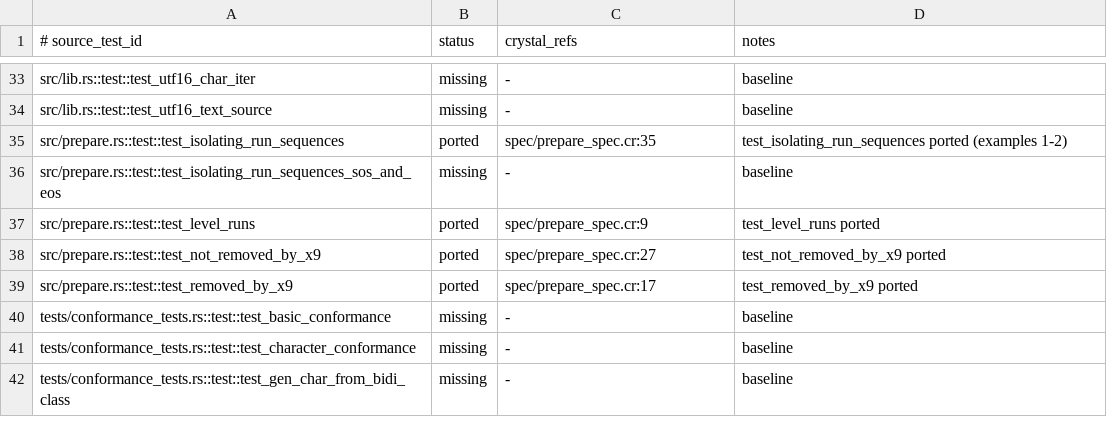
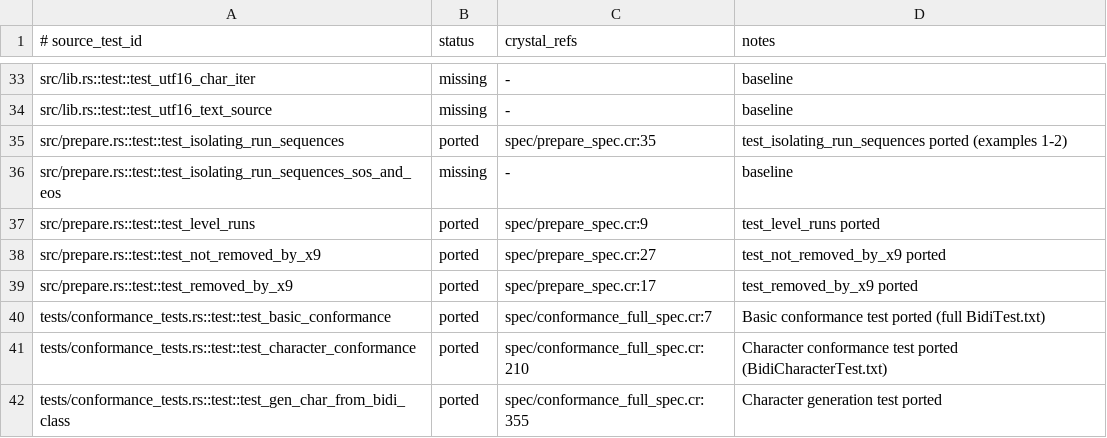
Before and after one commit to dsisnero/bidi, a TSV file: plans/inventory/rust_test_parity.tsv, drawn as a sheet; only a part is shown, gaps mark what is left out.

Commit message:
feat(docs): Complete documentation and GitHub Pages deployment
- Add comprehensive documentation structure with guides and API reference
- Create GitHub Pages workflow for automatic documentation deployment
- Generate API documentation using crystal docs
- Update README with badges and documentation links
- Add examples and usage documentation
- Fix remaining test issues and ensure full Rust API parity
- Exclude generated docs from git with .gitignore

```diff
--- a/plans/inventory/rust_test_parity.tsv
+++ b/plans/inventory/rust_test_parity.tsv
@@ -39,4 +39,4 @@ src/prepare.rs::test::test_not_removed_by_x9	ported	spec/prepare_spec.cr:27	test
 src/prepare.rs::test::test_removed_by_x9	ported	spec/prepare_spec.cr:17	test_removed_by_x9 ported
-tests/conformance_tests.rs::test::test_basic_conformance	missing	-	baseline
-tests/conformance_tests.rs::test::test_character_conformance	missing	-	baseline
-tests/conformance_tests.rs::test::test_gen_char_from_bidi_class	missing	-	baseline
+tests/conformance_tests.rs::test::test_basic_conformance	ported	spec/conformance_full_spec.cr:7	Basic conformance test ported (full BidiTest.txt)
+tests/conformance_tests.rs::test::test_character_conformance	ported	spec/conformance_full_spec.cr:210	Character conformance test ported (BidiCharacterTest.txt)
+tests/conformance_tests.rs::test::test_gen_char_from_bidi_class	ported	spec/conformance_full_spec.cr:355	Character generation test ported
```
Also changed, not shown: plans/inventory/rust_port_inventory.tsv, 54 other files.
